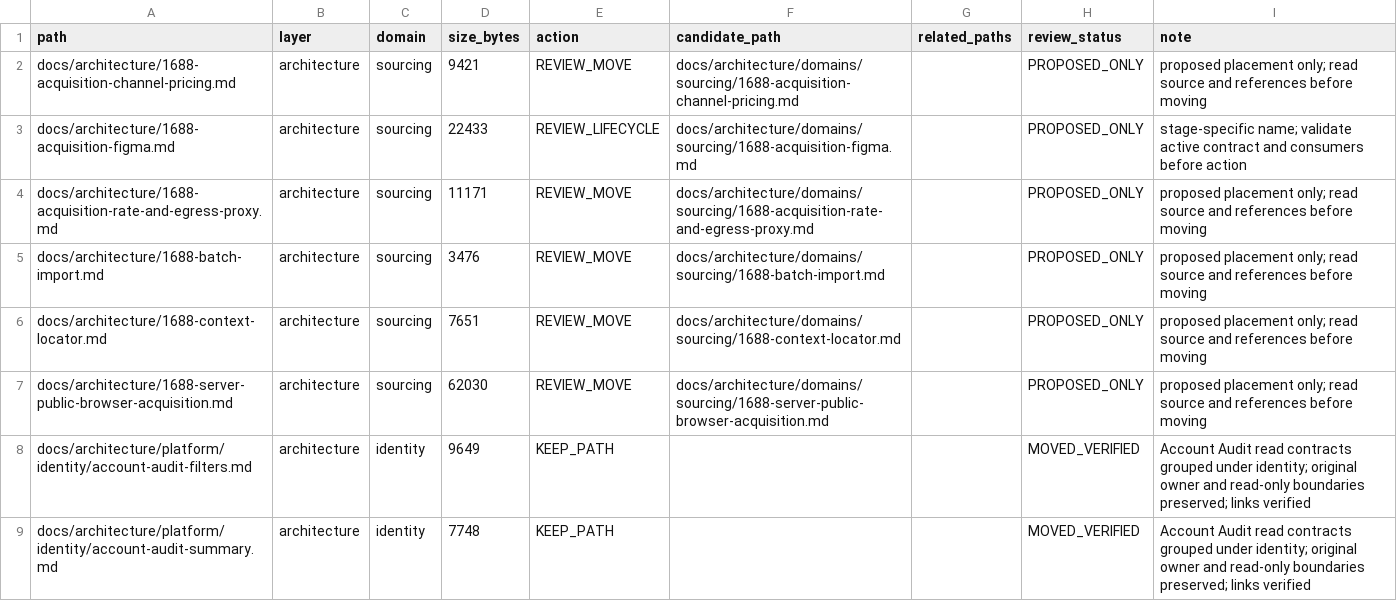
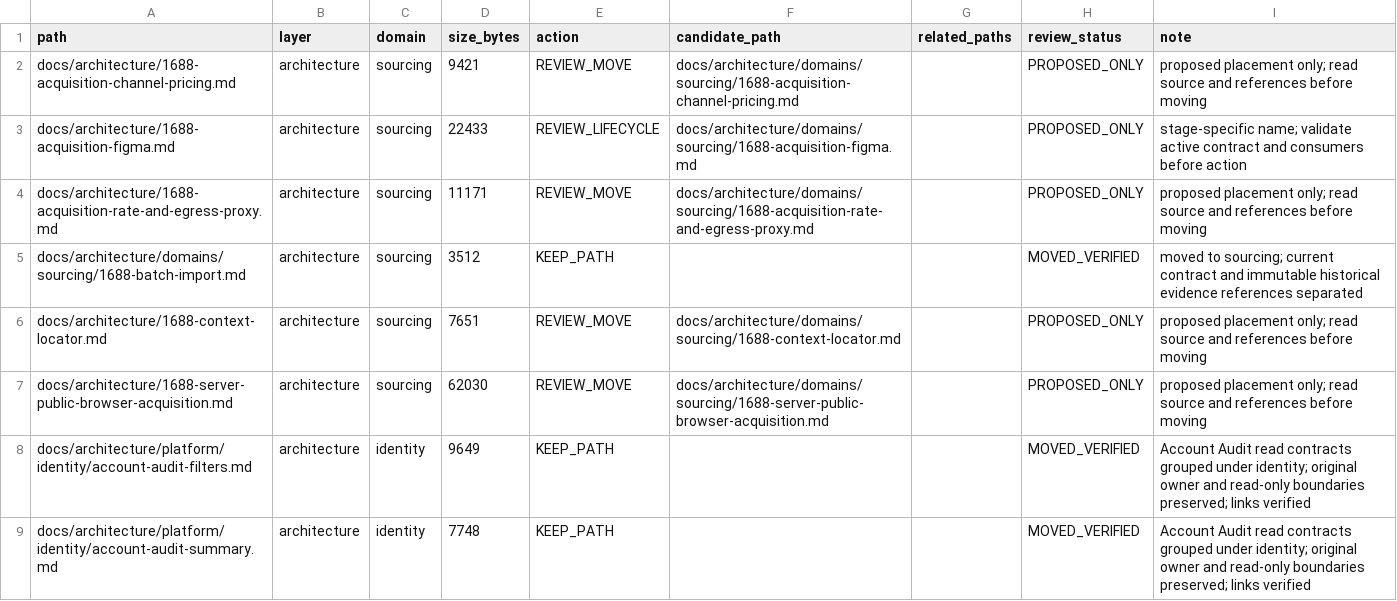
Before and after one commit to henryxu1008/shuomi-ai-commerce, a CSV file: docs/document-inventory.csv, drawn as a sheet; only a part is shown; removed rows and columns are numbered as before the commit, all else as after; the diff names each change by its address in the sheet, - before the commit and + after, or states it on an @@ line.

Commit message:
docs(sourcing): separate batch contract from historical evidence

```diff
--- a/docs/document-inventory.csv
+++ b/docs/document-inventory.csv
-row 5: docs/architecture/1688-batch-import.md | architecture | sourcing | 3476 | REVIEW_MOVE | docs/architecture/domains/sourcing/1688-batch-import.md |  | PROPOSED_ONLY | proposed placement only; read source and references before moving
+row 5: docs/architecture/domains/sourcing/1688-batch-import.md | architecture | sourcing | 3512 | KEEP_PATH |  |  | MOVED_VERIFIED | moved to sourcing; current contract and immutable historical evidence references separated
```
Also changed, not shown: 8 other files.
